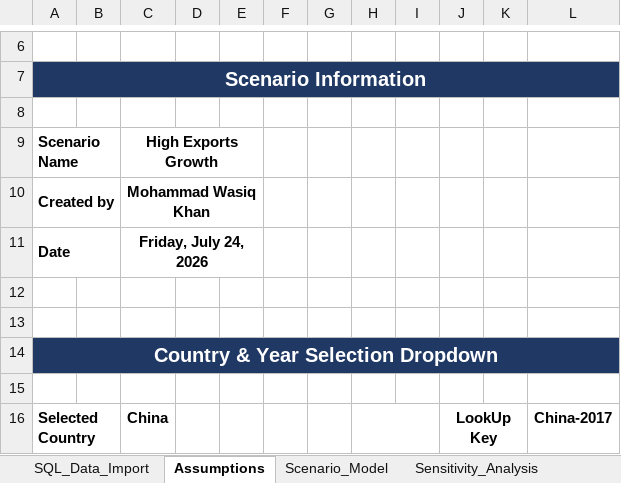
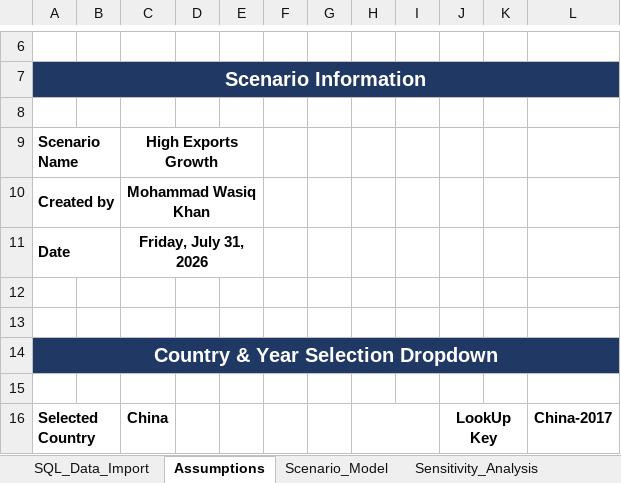
Before and after one commit to mdwasiqkhan1710/Global-Trade-And-Supply-Chain-Intelligence-Platform, an Excel workbook: excel/02_Scenario_Analysis.xlsx, sheet Assumptions, drawn as a sheet; only a part is shown, gaps mark what is left out; values as stored, in another font and other column widths than the file's, no borders; conditional formats not drawn; the diff names each change by its address in the sheet, - before the commit and + after, or states it on an @@ line.

```diff
--- a/excel/02_Scenario_Analysis.xlsx (sheet Assumptions)
+++ b/excel/02_Scenario_Analysis.xlsx (sheet Assumptions)
-C11: Friday, July 24, 2026
+C11: Friday, July 31, 2026
```
Also changed, not shown: sheet Scenario_Model, sheet Sensitivity_Analysis, 2 other files.
